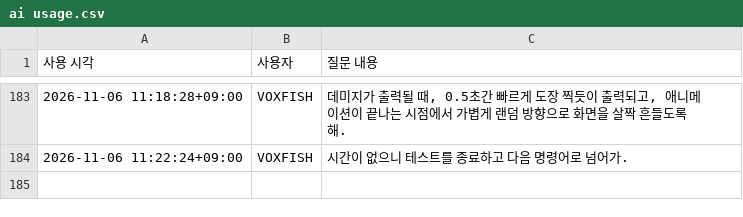
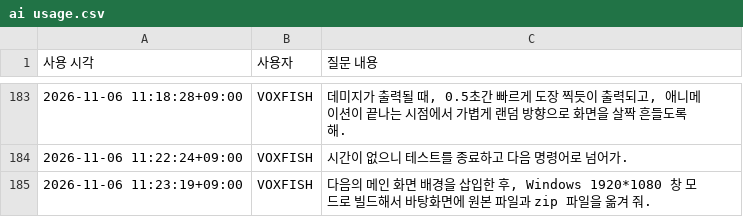
Before and after one commit to VOXFISH/HongikIngan, a CSV file: Docs/ai usage.csv, drawn as a sheet; only a part is shown, gaps mark what is left out; the diff names each change by its address in the sheet, - before the commit and + after, or states it on an @@ line.

Commit message:
feat: apply main menu artwork and build windowed Windows release

```diff
--- a/Docs/ai usage.csv
+++ b/Docs/ai usage.csv
+row 185: 2026-11-06 11:23:19+09:00 | VOXFISH | 다음의 메인 화면 배경을 삽입한 후, Windows 1920*1080 창 모드로 빌드해서 바탕화면에 원본 파일과 zip 파일을 옮겨 줘.
```
Also changed, not shown: 9 other files.
